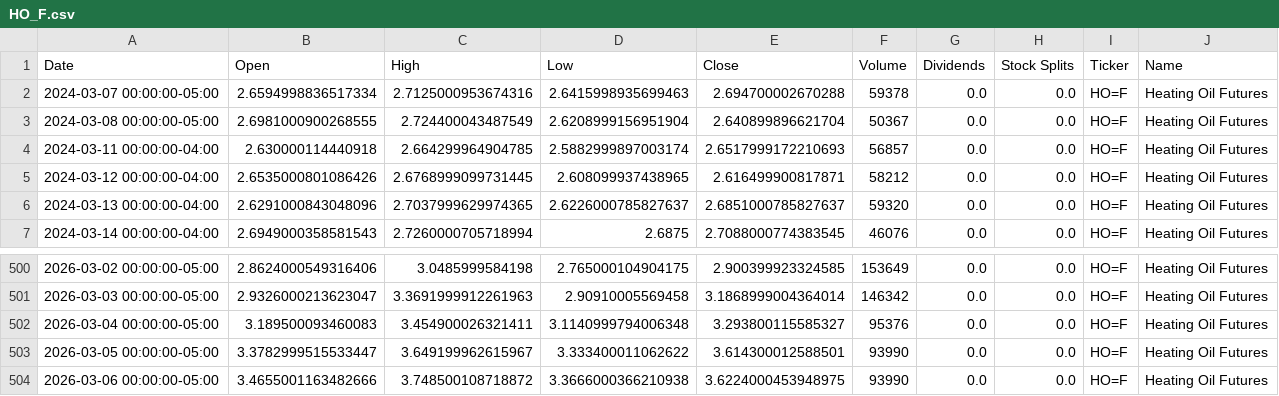
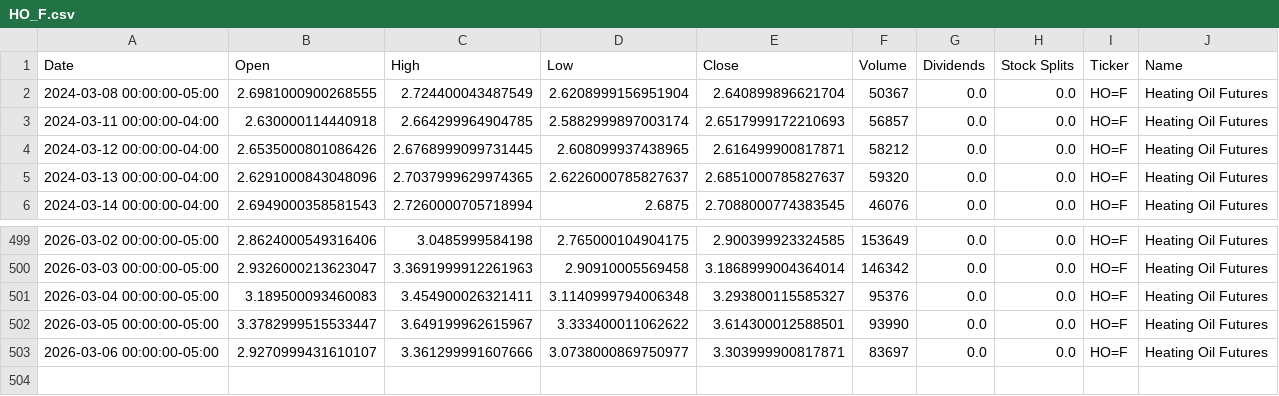
Before and after one commit to dylanmcd0/energy-analysis, a CSV file: data/financial/yfinance/HO_F.csv, drawn as a sheet; only a part is shown, gaps mark what is left out.

```diff
--- a/data/financial/yfinance/HO_F.csv
+++ b/data/financial/yfinance/HO_F.csv
@@ -1,3 +1,2 @@
 Date,Open,High,Low,Close,Volume,Dividends,Stock Splits,Ticker,Name
-2024-03-07 00:00:00-05:00,2.6594998836517334,2.7125000953674316,2.6415998935699463,2.694700002670288,59378,0.0,0.0,HO=F,Heating Oil Futures
 2024-03-08 00:00:00-05:00,2.6981000900268555,2.724400043487549,2.6208999156951904,2.640899896621704,50367,0.0,0.0,HO=F,Heating Oil Futures
@@ -503,2 +502,2 @@ Date,Open,High,Low,Close,Volume,Dividends,Stock Splits,Ticker,Name
 2026-03-05 00:00:00-05:00,3.3782999515533447,3.649199962615967,3.333400011062622,3.614300012588501,93990,0.0,0.0,HO=F,Heating Oil Futures
-2026-03-06 00:00:00-05:00,3.4655001163482666,3.748500108718872,3.3666000366210938,3.6224000453948975,93990,0.0,0.0,HO=F,Heating Oil Futures
+2026-03-06 00:00:00-05:00,2.9270999431610107,3.361299991607666,3.0738000869750977,3.303999900817871,83697,0.0,0.0,HO=F,Heating Oil Futures
```
Also changed, not shown: data/financial/yfinance/BZ_F.csv, data/financial/yfinance/CL_F.csv, 15 other files.
